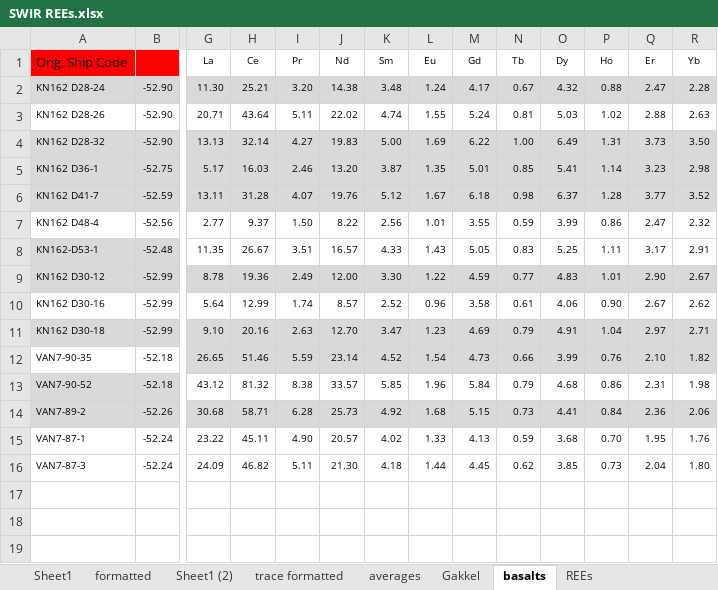
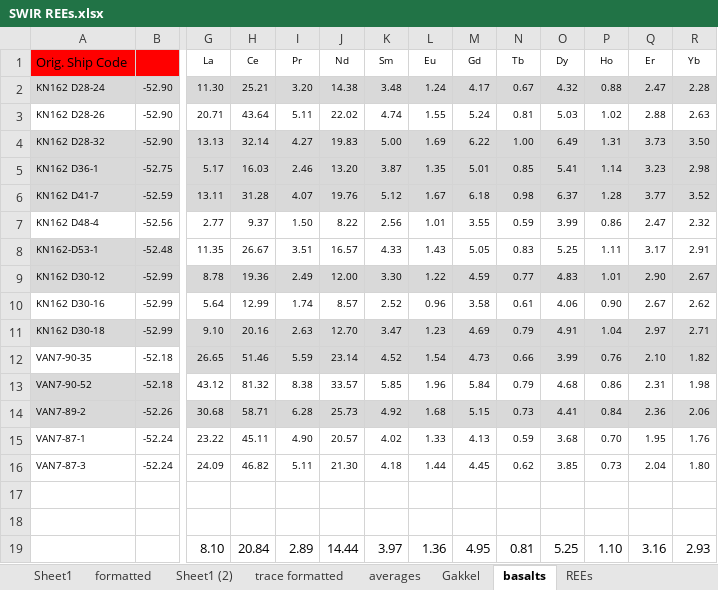
Before and after one commit to skbirner/Melt-addition-modeling, an Excel workbook: SWIR REEs.xlsx, sheet basalts, drawn as a sheet; only a part is shown, gaps mark what is left out; values as stored, in another font and other column widths than the file's, no borders; rows hold the shown columns only; the diff names each change by its address in the sheet, - before the commit and + after, or states it on an @@ line.

```diff
--- a/SWIR REEs.xlsx (sheet basalts)
+++ b/SWIR REEs.xlsx (sheet basalts)
+row 17: (empty)
+row 18: (empty)
+row 19:  |  | 8.10 | 20.84 | 2.89 | 14.44 | 3.97 | 1.36 | 4.95 | 0.81 | 5.25 | 1.10 | 3.16 | 2.93
```
Also changed, not shown: FractionalMelting.xlsx, 3 other files.
